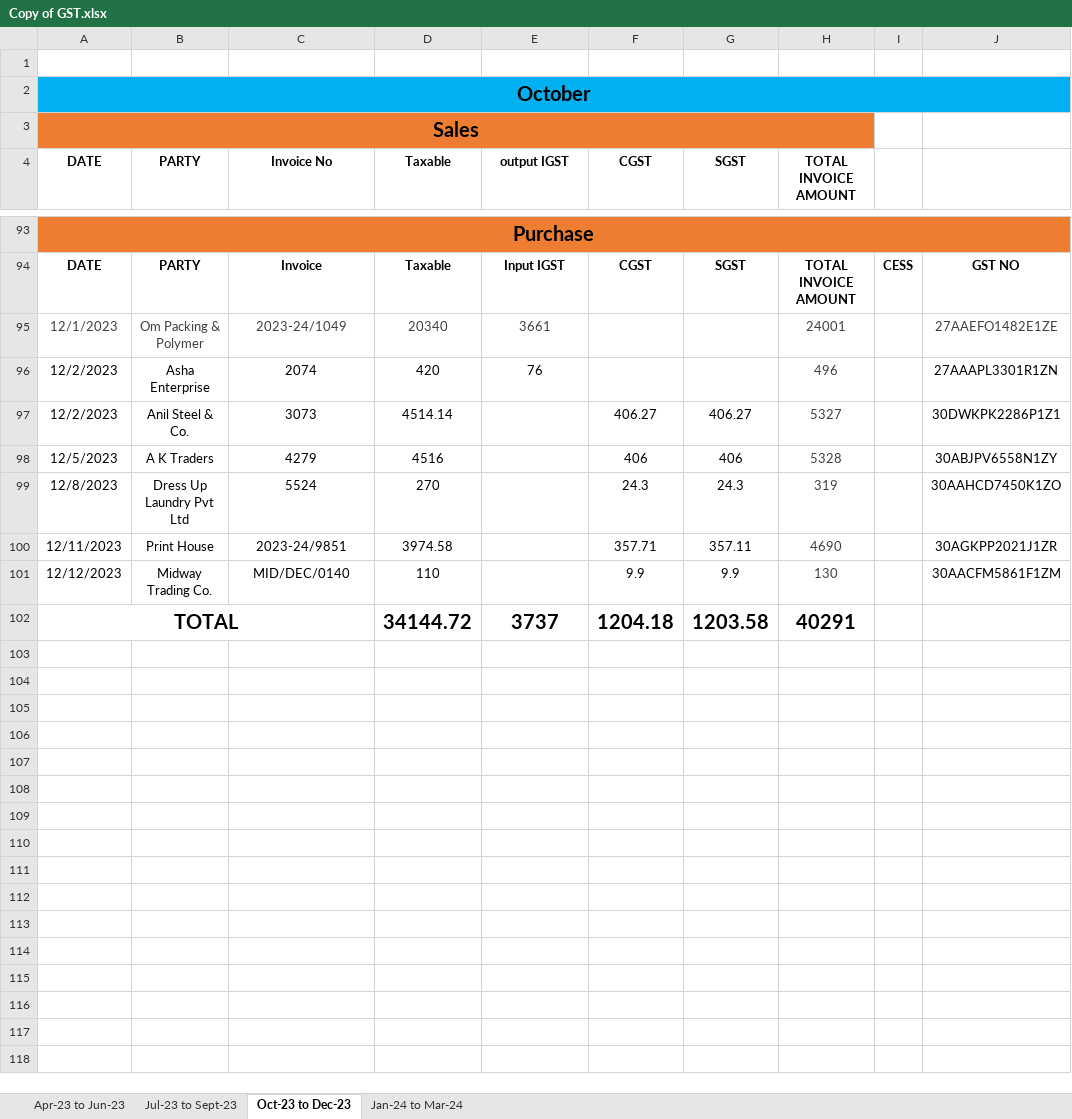
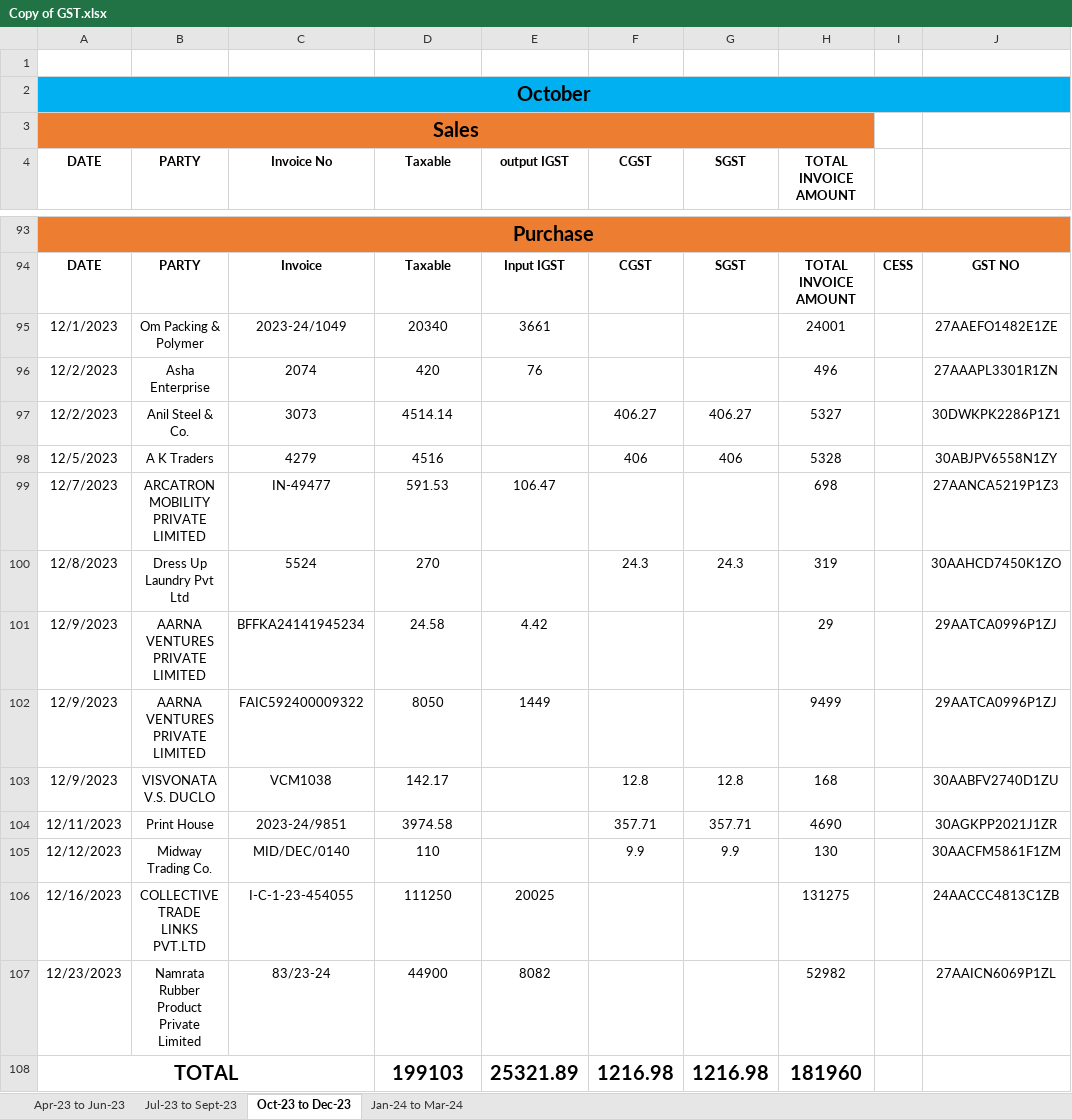
Before and after one commit to JPTechatronics/J-P-Techatronics-2023-2024, an Excel workbook: Copy of GST.xlsx, sheet Oct-23 to Dec-23, drawn as a sheet; only a part is shown, gaps mark what is left out; values as stored, in another font and other column widths than the file's, no borders; removed rows and columns are numbered as before the commit, all else as after; the diff names each change by its address in the sheet, - before the commit and + after, or states it on an @@ line.

```diff
--- a/Copy of GST.xlsx (sheet Oct-23 to Dec-23)
+++ b/Copy of GST.xlsx (sheet Oct-23 to Dec-23)
-A95:E95 text colour: #404040
+A95:E95 text colour: black
-H95:H98 text colour: #404040
+H95:H98 text colour: black
-J95 text colour: #404040
+J95 text colour: black
+row 99: 12/7/2023 | ARCATRON MOBILITY PRIVATE LIMITED | IN-49477 | 591.53 | 106.47 |  |  | 698 |  | 27AANCA5219P1Z3
-H100 text colour: #404040
+H100 text colour: black
+row 101: 12/9/2023 | AARNA VENTURES PRIVATE LIMITED | BFFKA24141945234 | 24.58 | 4.42 |  |  | 29 |  | 29AATCA0996P1ZJ
+row 102: 12/9/2023 | AARNA VENTURES PRIVATE LIMITED | FAIC592400009322 | 8050 | 1449 |  |  | 9499 |  | 29AATCA0996P1ZJ
+row 103: 12/9/2023 | VISVONATA V.S. DUCLO | VCM1038 | 142.17 |  | 12.8 | 12.8 | 168 |  | 30AABFV2740D1ZU
-G104 (SGST): 357.11
+G104 (SGST): 357.71
-H104:H105 text colour: #404040
+H104:H105 text colour: black
-row 102: TOTAL |  |  | 34144.72 | 3737 | 1204.18 | 1203.58 | 40291
+row 106: 12/16/2023 | COLLECTIVE TRADE LINKS PVT.LTD | I-C-1-23-454055 | 111250 | 20025 |  |  | 131275 |  | 24AACCC4813C1ZB
+row 107: 12/23/2023 | Namrata Rubber Product Private Limited | 83/23-24 | 44900 | 8082 |  |  | 52982 |  | 27AAICN6069P1ZL
+row 108: TOTAL |  |  | 199103 | 25321.89 | 1216.98 | 1216.98 | 181960
```
Also changed, not shown: DC.xlsx, Invoices.xlsx, 4 other files.
